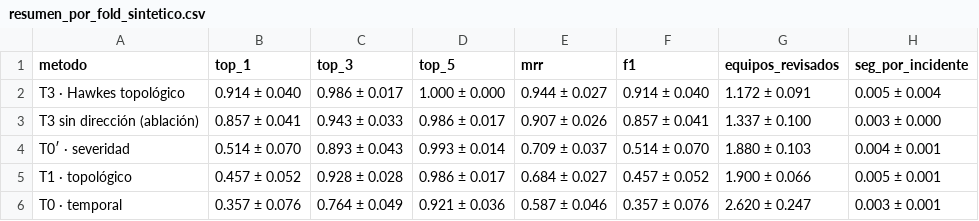
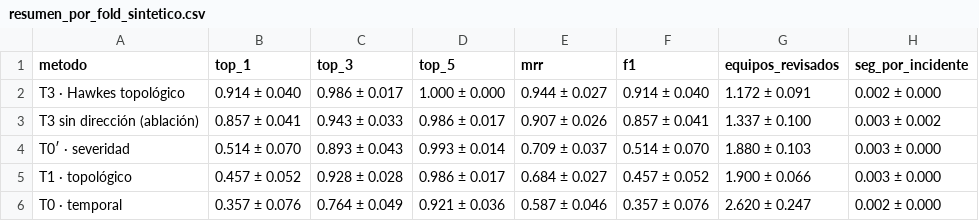
Before and after one commit to marlonip10/tesis-rca-telco, a CSV file: results/motor_v1/resumen_por_fold_sintetico.csv, drawn as a sheet.

```diff
--- a/results/motor_v1/resumen_por_fold_sintetico.csv
+++ b/results/motor_v1/resumen_por_fold_sintetico.csv
@@ -1,6 +1,6 @@
 metodo,top_1,top_3,top_5,mrr,f1,equipos_revisados,seg_por_incidente
-T3 · Hawkes topológico,0.914 ± 0.040,0.986 ± 0.017,1.000 ± 0.000,0.944 ± 0.027,0.914 ± 0.040,1.172 ± 0.091,0.005 ± 0.004
-T3 sin dirección (ablación),0.857 ± 0.041,0.943 ± 0.033,0.986 ± 0.017,0.907 ± 0.026,0.857 ± 0.041,1.337 ± 0.100,0.003 ± 0.000
-T0′ · severidad,0.514 ± 0.070,0.893 ± 0.043,0.993 ± 0.014,0.709 ± 0.037,0.514 ± 0.070,1.880 ± 0.103,0.004 ± 0.001
-T1 · topológico,0.457 ± 0.052,0.928 ± 0.028,0.986 ± 0.017,0.684 ± 0.027,0.457 ± 0.052,1.900 ± 0.066,0.005 ± 0.001
-T0 · temporal,0.357 ± 0.076,0.764 ± 0.049,0.921 ± 0.036,0.587 ± 0.046,0.357 ± 0.076,2.620 ± 0.247,0.003 ± 0.001
+T3 · Hawkes topológico,0.914 ± 0.040,0.986 ± 0.017,1.000 ± 0.000,0.944 ± 0.027,0.914 ± 0.040,1.172 ± 0.091,0.002 ± 0.000
+T3 sin dirección (ablación),0.857 ± 0.041,0.943 ± 0.033,0.986 ± 0.017,0.907 ± 0.026,0.857 ± 0.041,1.337 ± 0.100,0.003 ± 0.002
+T0′ · severidad,0.514 ± 0.070,0.893 ± 0.043,0.993 ± 0.014,0.709 ± 0.037,0.514 ± 0.070,1.880 ± 0.103,0.003 ± 0.000
+T1 · topológico,0.457 ± 0.052,0.928 ± 0.028,0.986 ± 0.017,0.684 ± 0.027,0.457 ± 0.052,1.900 ± 0.066,0.003 ± 0.000
+T0 · temporal,0.357 ± 0.076,0.764 ± 0.049,0.921 ± 0.036,0.587 ± 0.046,0.357 ± 0.076,2.620 ± 0.247,0.002 ± 0.000
```
Also changed, not shown: reports/sprint2/cobertura_alarmas.csv, results/motor_v1/por_fold_sintetico.csv, 8 other files.
